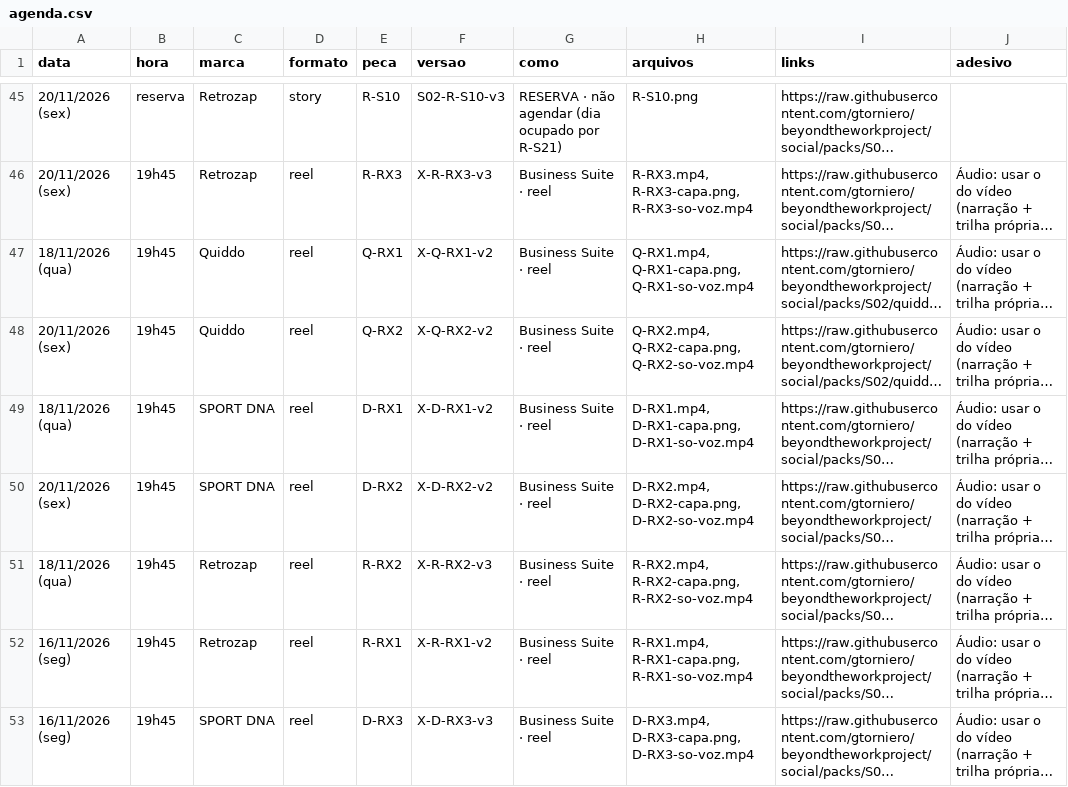
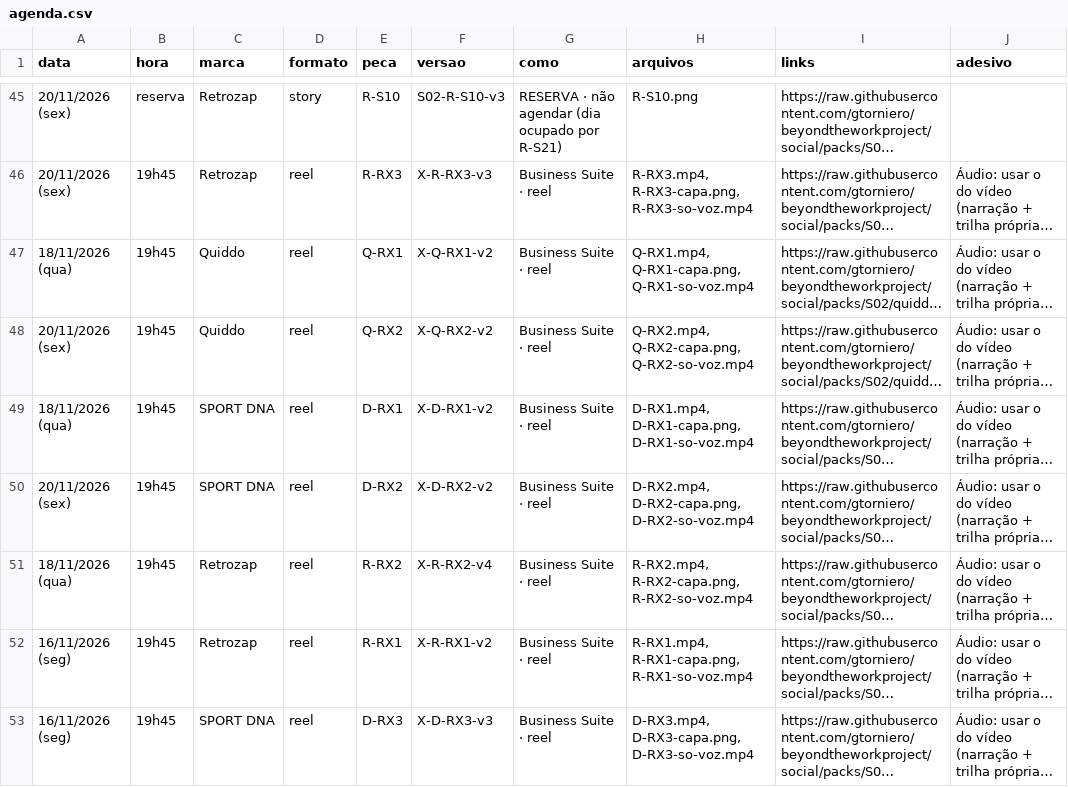
Before and after one commit to gtorniero/beyondtheworkproject, a CSV file: packs/S02/agenda.csv, drawn as a sheet; only a part is shown, gaps mark what is left out; long unchanged cells end in …; the diff names each change by its address in the sheet, - before the commit and + after, or states it on an @@ line.

```diff
--- a/packs/S02/agenda.csv
+++ b/packs/S02/agenda.csv
-F51 (versao): X-R-RX2-v3
+F51 (versao): X-R-RX2-v4
```
Also changed, not shown: packs/S03/agenda.csv, 6 other files.
